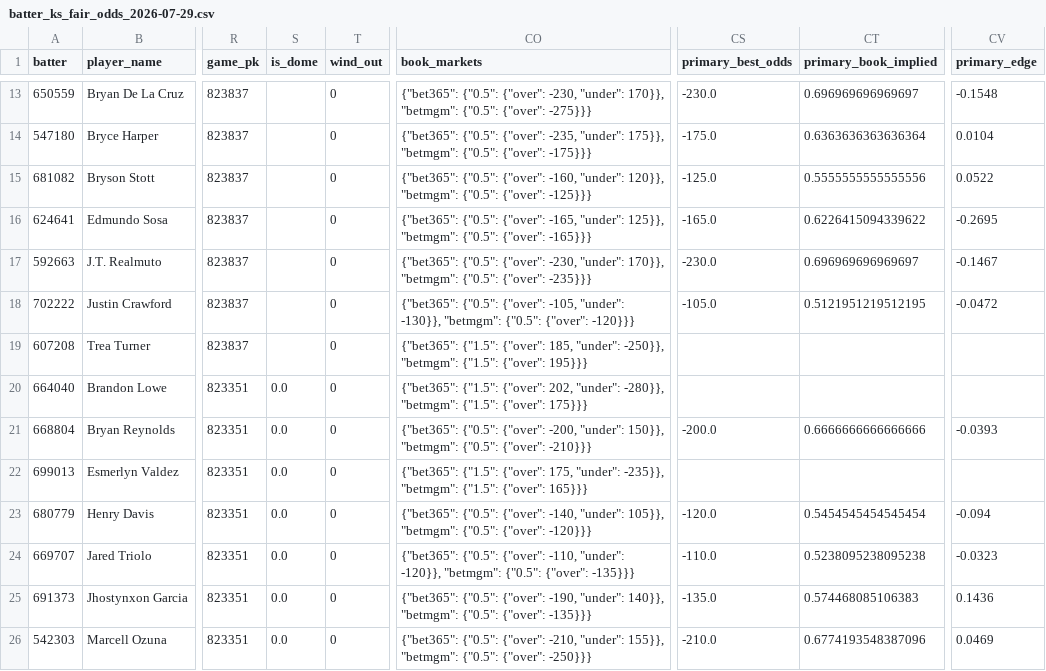
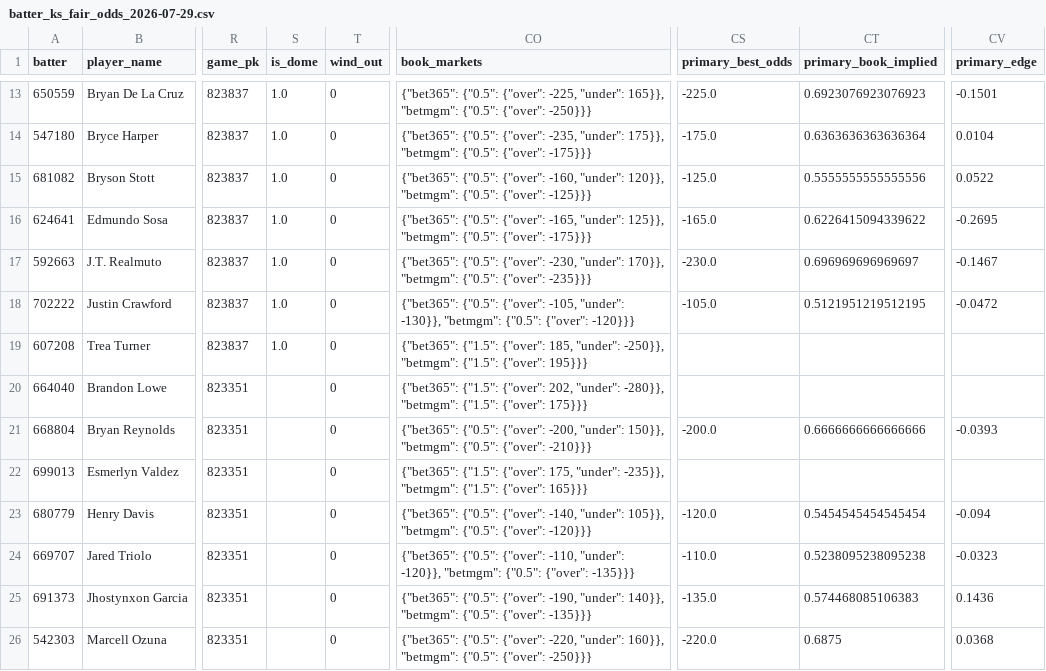
Before and after one commit to cryptobatmanEV/mlb-prop-engine, a CSV file: data/outputs/batter_ks_fair_odds_2026-07-29.csv, drawn as a sheet; only a part is shown, gaps mark what is left out; the diff covers the shown part only; the diff names each change by its address in the sheet, - before the commit and + after, or states it on an @@ line.

```diff
--- a/data/outputs/batter_ks_fair_odds_2026-07-29.csv
+++ b/data/outputs/batter_ks_fair_odds_2026-07-29.csv
-S13:S19 (is_dome): (empty)
+S13:S19 (is_dome): 1.0
-CO13 (book_markets): …{"0.5": {"over": -230, "under": 170}}, "betmgm": {"0.5": {"over": -275}}}
+CO13 (book_markets): …{"0.5": {"over": -225, "under": 165}}, "betmgm": {"0.5": {"over": -250}}}
-CS13 (primary_best_odds): -230.0
+CS13 (primary_best_odds): -225.0
-CT13 (primary_book_implied): 0.696969696969697
+CT13 (primary_book_implied): 0.6923076923076923
-CV13 (primary_edge): -0.1548
+CV13 (primary_edge): -0.1501
-CO16 (book_markets): …{"0.5": {"over": -165}}}
+CO16 (book_markets): …{"0.5": {"over": -175}}}
-S20:S26 (is_dome): 0.0
+S20:S26 (is_dome): (empty)
-CO26 (book_markets): …{"0.5": {"over": -210, "under": 155}}, "betmgm": {"0.5":…
+CO26 (book_markets): …{"0.5": {"over": -220, "under": 160}}, "betmgm": {"0.5":…
-CS26 (primary_best_odds): -210.0
+CS26 (primary_best_odds): -220.0
-CT26 (primary_book_implied): 0.6774193548387096
+CT26 (primary_book_implied): 0.6875
-CV26 (primary_edge): 0.0469
+CV26 (primary_edge): 0.0368
```
Also changed, not shown: 159 edited cells elsewhere in this file, data/outputs/fair_odds_2026-07-29.csv, data/outputs/hits_fair_odds_2026-07-29.csv, 2 other files.
